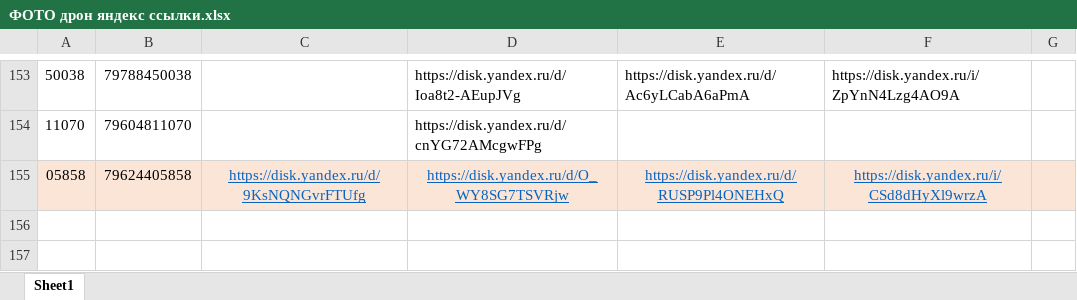
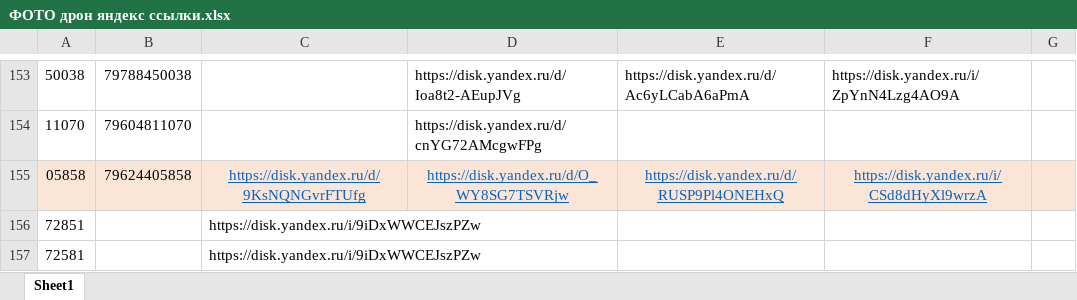
Before and after one commit to janasasha07-collab/photo, an Excel workbook: ФОТО дрон яндекс ссылки.xlsx, sheet Sheet1, drawn as a sheet; only a part is shown, gaps mark what is left out; values as stored, in another font and other column widths than the file's, no borders; the diff names each change by its address in the sheet, - before the commit and + after, or states it on an @@ line.

Commit message:
Add files via upload

```diff
--- a/ФОТО дрон яндекс ссылки.xlsx (sheet Sheet1)
+++ b/ФОТО дрон яндекс ссылки.xlsx (sheet Sheet1)
+row 156: 72851 |  | https://disk.yandex.ru/i/9iDxWWCEJszPZw
+row 157: 72581 |  | https://disk.yandex.ru/i/9iDxWWCEJszPZw
```
